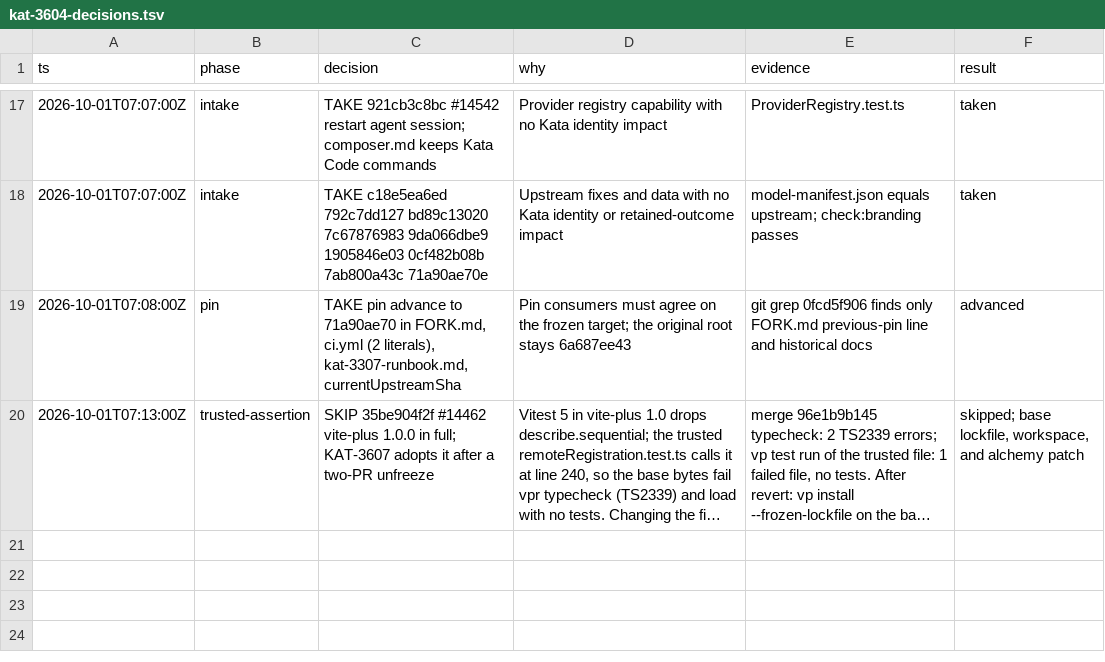
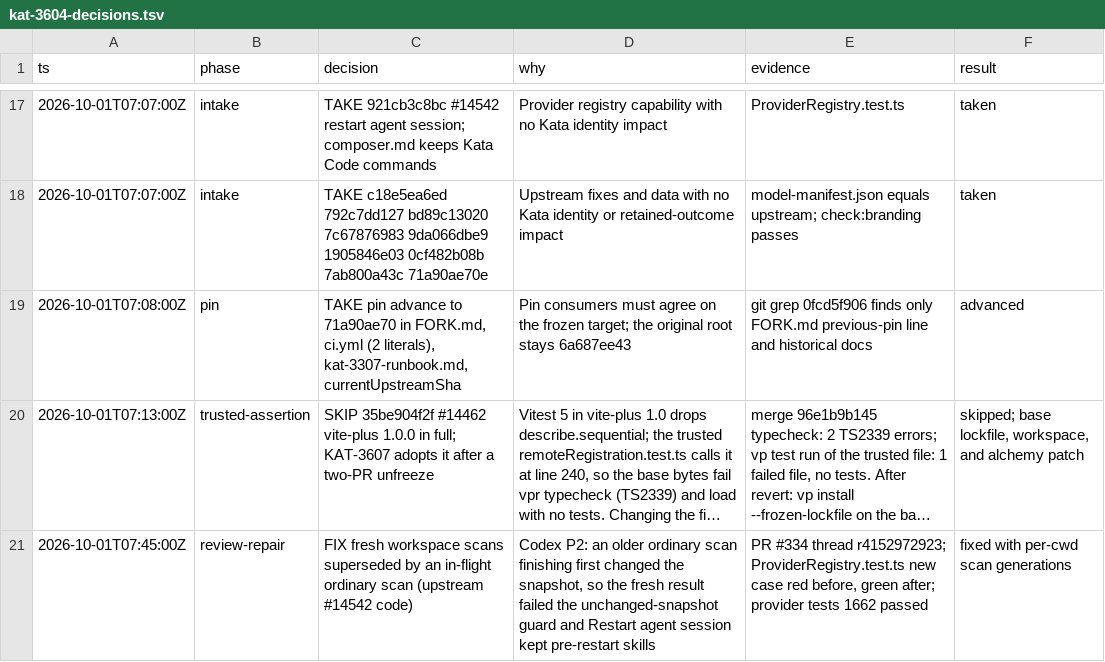
Before and after one commit to gannonh/kata-code, a TSV file: docs/upstream/kat-3604-decisions.tsv, drawn as a sheet; only a part is shown, gaps mark what is left out; long unchanged cells end in …; the diff names each change by its address in the sheet, - before the commit and + after, or states it on an @@ line.

```diff
--- a/docs/upstream/kat-3604-decisions.tsv
+++ b/docs/upstream/kat-3604-decisions.tsv
+row 21: 2026-10-01T07:45:00Z | review-repair | FIX fresh workspace scans superseded by an in-flight ordinary scan (upstream #14542 code) | Codex P2: an older ordinary scan finishing first changed the snapshot, so the fresh result failed the unchanged-snapshot guard and Restart agent session kept pre-restart skills | PR #334 thread r4152972923; ProviderRegistry.test.ts new case red before, green after; provider tests 1662 passed | fixed with per-cwd scan generations
```
Also changed, not shown: 3 other files.
